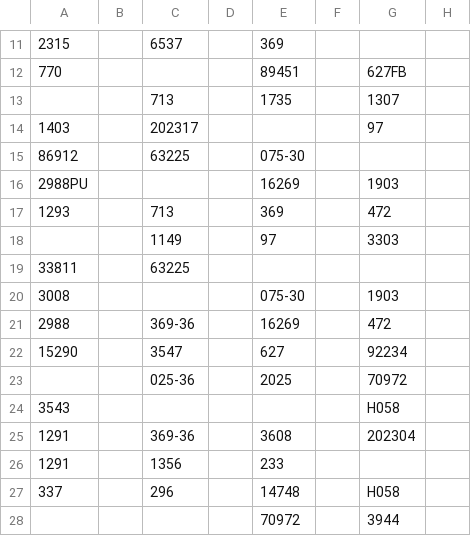
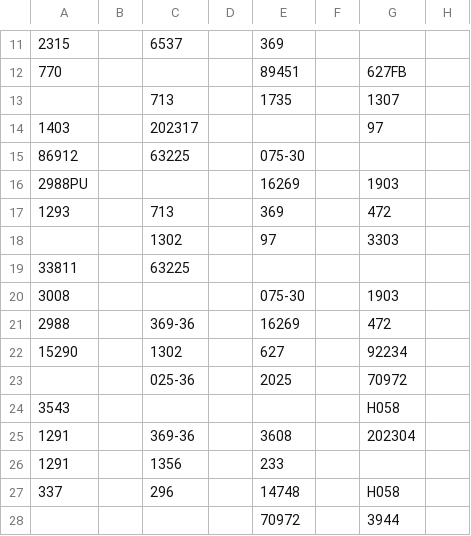
Before and after one commit to tennercheung/LEDMerchLookup, a CSV file: sheet.csv, drawn as a sheet; only a part is shown, gaps mark what is left out; the diff names each change by its address in the sheet, - before the commit and + after, or states it on an @@ line.

Commit message:
update

```diff
--- a/sheet.csv
+++ b/sheet.csv
-C18: 1149
+C18: 1302
-C22: 3547
+C22: 1302
```
